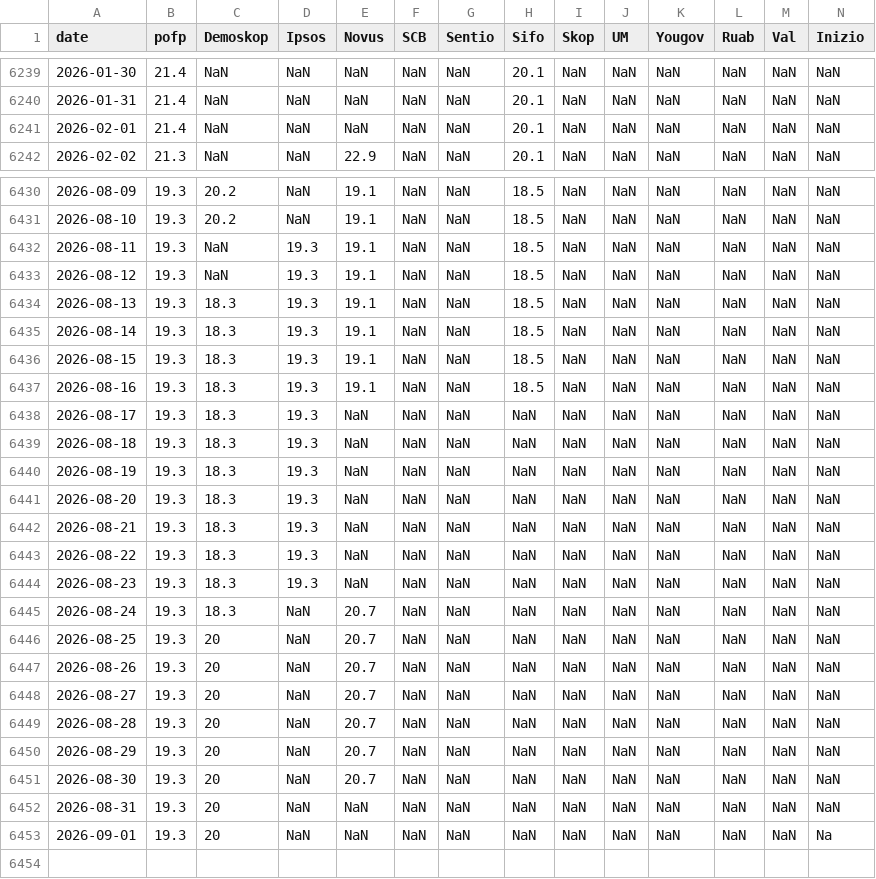
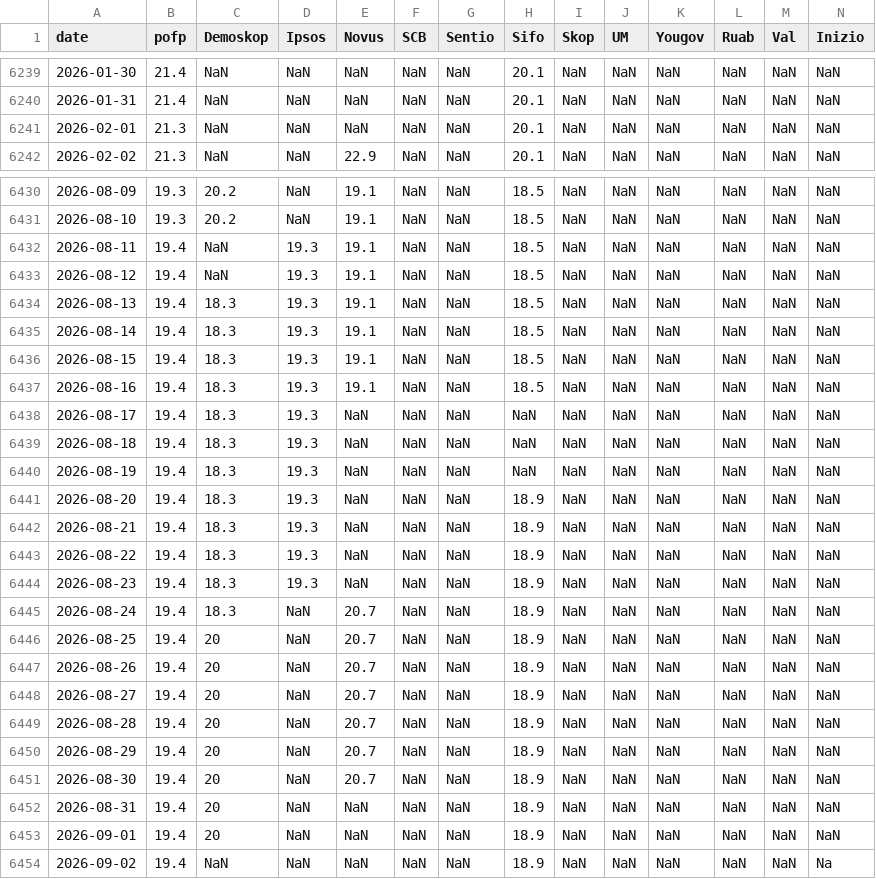
Before and after one commit to edvinli/election-simulator, a CSV file: data/raw/pollofpolls/party_SD.csv, drawn as a sheet; only a part is shown, gaps mark what is left out; rows hold the shown columns only; the diff covers the shown part only; the diff names each change by its address in the sheet, - before the commit and + after, or states it on an @@ line.

```diff
--- a/data/raw/pollofpolls/party_SD.csv
+++ b/data/raw/pollofpolls/party_SD.csv
-B6241 (pofp): 21.4
+B6241 (pofp): 21.3
-B6432:B6453 (pofp): 19.3
+B6432:B6453 (pofp): 19.4
-H6441:H6453 (Sifo): NaN
+H6441:H6453 (Sifo): 18.9
-N6453 (Inizio): Na
+N6453 (Inizio): NaN
+row 6454: 2026-09-02 | 19.4 | NaN | NaN | NaN | NaN | NaN | 18.9 | NaN | NaN | NaN | NaN | NaN | Na
```
Also changed, not shown: 32 edited cells elsewhere in this file, data/processed/pollofpolls/pollofpolls_swedishpolls_crosswalk.csv, data/processed/pollofpolls/pollofpolls_timeseries.csv, 18 other files.
